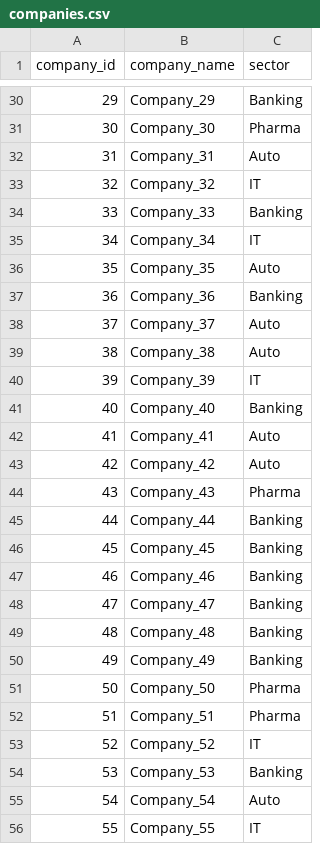
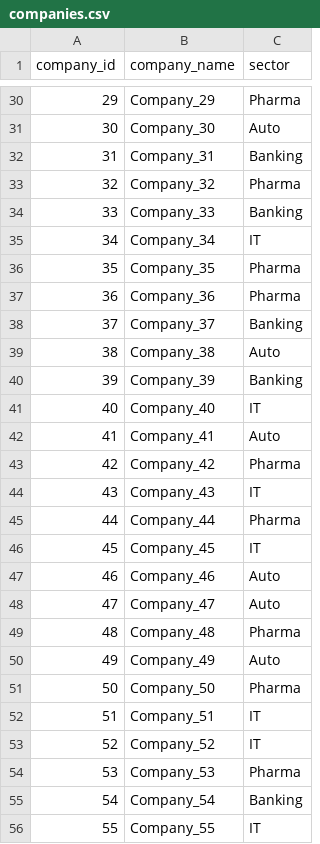
Before and after one commit to sabitha-saravanan123/Nifty100Analytics, a CSV file: data/processed/companies.csv, drawn as a sheet; only a part is shown, gaps mark what is left out; the diff covers the shown part only.

```diff
--- a/data/processed/companies.csv
+++ b/data/processed/companies.csv
@@ -30,27 +30,27 @@ company_id,company_name,sector
-29,Company_29,Banking
-30,Company_30,Pharma
-31,Company_31,Auto
-32,Company_32,IT
+29,Company_29,Pharma
+30,Company_30,Auto
+31,Company_31,Banking
+32,Company_32,Pharma
 33,Company_33,Banking
 34,Company_34,IT
-35,Company_35,Auto
-36,Company_36,Banking
-37,Company_37,Auto
+35,Company_35,Pharma
+36,Company_36,Pharma
+37,Company_37,Banking
 38,Company_38,Auto
-39,Company_39,IT
-40,Company_40,Banking
+39,Company_39,Banking
+40,Company_40,IT
 41,Company_41,Auto
-42,Company_42,Auto
-43,Company_43,Pharma
-44,Company_44,Banking
-45,Company_45,Banking
-46,Company_46,Banking
-47,Company_47,Banking
-48,Company_48,Banking
-49,Company_49,Banking
+42,Company_42,Pharma
+43,Company_43,IT
+44,Company_44,Pharma
+45,Company_45,IT
+46,Company_46,Auto
+47,Company_47,Auto
+48,Company_48,Pharma
+49,Company_49,Auto
 50,Company_50,Pharma
-51,Company_51,Pharma
+51,Company_51,IT
 52,Company_52,IT
-53,Company_53,Banking
-54,Company_54,Auto
+53,Company_53,Pharma
+54,Company_54,Banking
 55,Company_55,IT
```
Also changed, not shown: 45 edited cells elsewhere in this file, data/processed/cashflow.csv, 14 other files.
